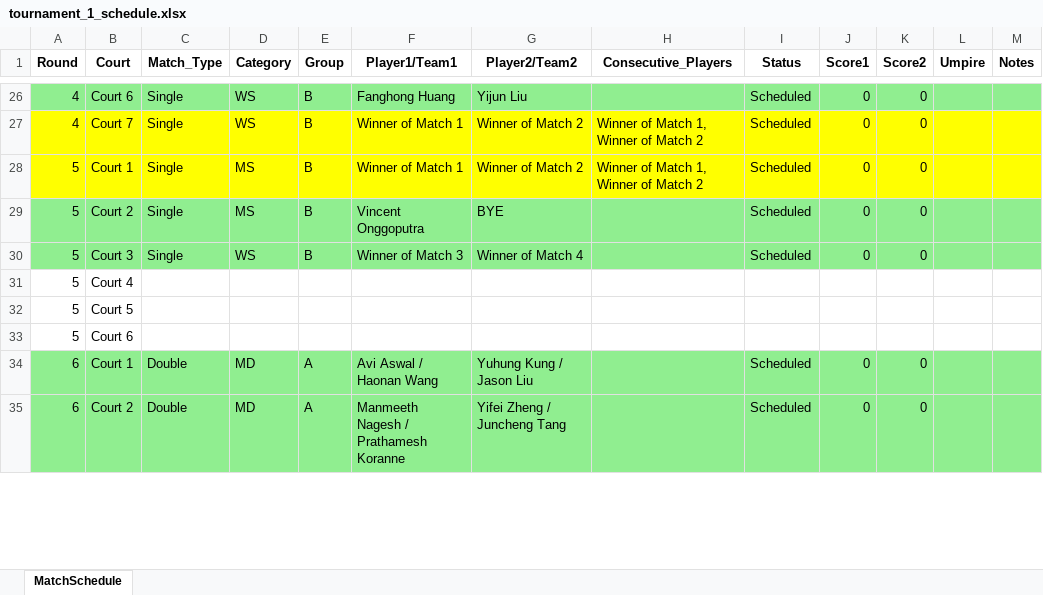
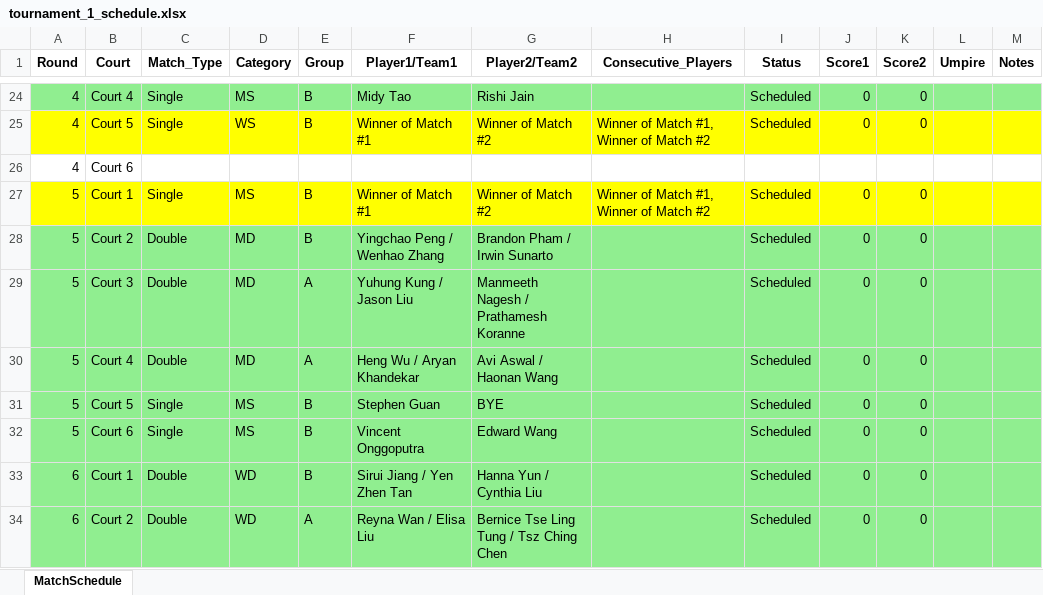
Before and after one commit to alex1792/Scoreboard, an Excel workbook: instance/tournament_1_schedule.xlsx, sheet MatchSchedule, drawn as a sheet; only a part is shown, gaps mark what is left out; values as stored, in another font and other column widths than the file's, no borders; removed rows and columns are numbered as before the commit, all else as after; the diff covers the shown part only; the diff names each change by its address in the sheet, - before the commit and + after, or states it on an @@ line.

Commit message:
2025/07/22 First Commit
### 2025/07/22
- Fixed the scheduling algorithm, only matches will be scheduled. Exempt for BYE matches.
- Fixed the dependencies issues for the scheduler algorithm.
- Created a ScheduleService to operate the schedule service.
---

```diff
--- a/instance/tournament_1_schedule.xlsx (sheet MatchSchedule)
+++ b/instance/tournament_1_schedule.xlsx (sheet MatchSchedule)
-B24 (Court): Court 6
+B24 (Court): Court 4
-D24 (Category): WS
+D24 (Category): MS
-F24 (Player1/Team1): Fanghong Huang
+F24 (Player1/Team1): Midy Tao
-G24 (Player2/Team2): Yijun Liu
+G24 (Player2/Team2): Rishi Jain
-B25 (Court): Court 7
+B25 (Court): Court 5
-F25 (Player1/Team1): Winner of Match 1
+F25 (Player1/Team1): Winner of Match #1
-G25 (Player2/Team2): Winner of Match 2
+G25 (Player2/Team2): Winner of Match #2
-H25 (Consecutive_Players): Winner of Match 1, Winner of Match 2
+H25 (Consecutive_Players): Winner of Match #1, Winner of Match #2
+row 26: 4 | Court 6
-F27 (Player1/Team1): Winner of Match 1
+F27 (Player1/Team1): Winner of Match #1
-G27 (Player2/Team2): Winner of Match 2
+G27 (Player2/Team2): Winner of Match #2
-H27 (Consecutive_Players): Winner of Match 1, Winner of Match 2
+H27 (Consecutive_Players): Winner of Match #1, Winner of Match #2
+row 28: 5 | Court 2 | Double | MD | B | Yingchao Peng / Wenhao Zhang | Brandon Pham / Irwin Sunarto |  | Scheduled | 0 | 0
+row 29: 5 | Court 3 | Double | MD | A | Yuhung Kung / Jason Liu | Manmeeth Nagesh / Prathamesh Koranne |  | Scheduled | 0 | 0
+row 30: 5 | Court 4 | Double | MD | A | Heng Wu / Aryan Khandekar | Avi Aswal / Haonan Wang |  | Scheduled | 0 | 0
-B31 (Court): Court 2
+B31 (Court): Court 5
-F31 (Player1/Team1): Vincent Onggoputra
+F31 (Player1/Team1): Stephen Guan
-B32 (Court): Court 3
+B32 (Court): Court 6
-D32 (Category): WS
+D32 (Category): MS
-F32 (Player1/Team1): Winner of Match 3
+F32 (Player1/Team1): Vincent Onggoputra
-G32 (Player2/Team2): Winner of Match 4
+G32 (Player2/Team2): Edward Wang
-row 31: 5 | Court 4
-row 32: 5 | Court 5
-row 33: 5 | Court 6
-D33:D34 (Category): MD
+D33:D34 (Category): WD
-E33 (Group): A
+E33 (Group): B
-F33 (Player1/Team1): Avi Aswal / Haonan Wang
+F33 (Player1/Team1): Sirui Jiang / Yen Zhen Tan
-G33 (Player2/Team2): Yuhung Kung / Jason Liu
+G33 (Player2/Team2): Hanna Yun / Cynthia Liu
-F34 (Player1/Team1): Manmeeth Nagesh / Prathamesh Koranne
+F34 (Player1/Team1): Reyna Wan / Elisa Liu
-G34 (Player2/Team2): Yifei Zheng / Juncheng Tang
+G34 (Player2/Team2): Bernice Tse Ling Tung / Tsz Ching Chen
```
Also changed, not shown: 7 added rows, 9 removed rows and 87 edited cells elsewhere in this sheet, 14 other files.
